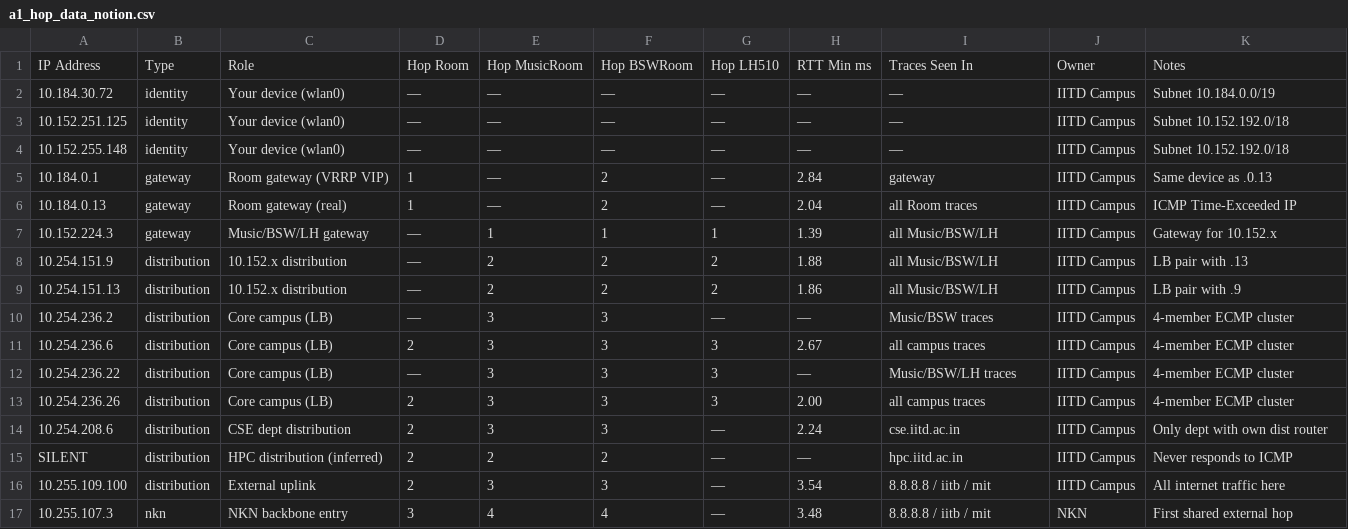
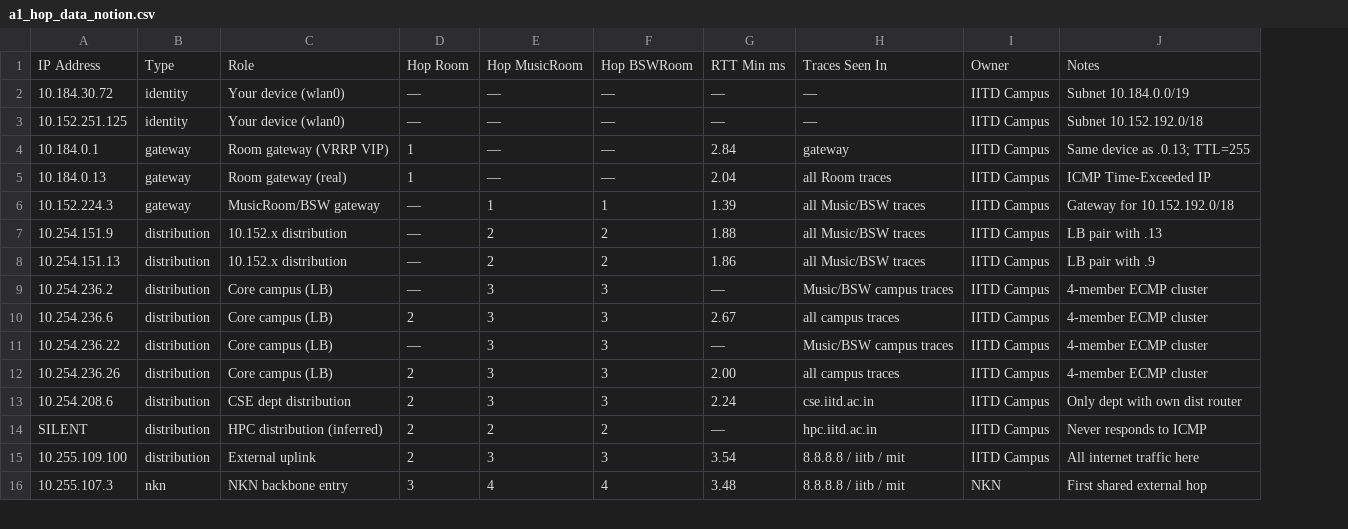
Before and after one commit to ved-gupta-24/CN_A1_-IITD-network-, a CSV file: a1_hop_data_notion.csv, drawn as a sheet; only a part is shown; removed rows and columns are numbered as before the commit, all else as after; the diff names each change by its address in the sheet, - before the commit and + after, or states it on an @@ line.

Commit message:
Update a1_hop_data_notion.csv

```diff
--- a/a1_hop_data_notion.csv
+++ b/a1_hop_data_notion.csv
-column G, rows 1-3: Hop LH510 | — | —; rows 5-17: — | — | 1 | 2 | 2 | — | 3 | 3 | 3 | — | — | — | —
-row 4: 10.152.255.148 | identity | Your device (wlan0) | — | — | — | — | — | — | IITD Campus | Subnet 10.152.192.0/18
-F4:F5: 2
+F4:F5: —
-J4: Same device as .0.13
+J4: Same device as .0.13; TTL=255
-C6: Music/BSW/LH gateway
+C6: MusicRoom/BSW gateway
-H6:H8: all Music/BSW/LH
+H6:H8: all Music/BSW traces
-J6: Gateway for 10.152.x
+J6: Gateway for 10.152.192.0/18
-H9: Music/BSW traces
+H9: Music/BSW campus traces
-H11: Music/BSW/LH traces
+H11: Music/BSW campus traces
```
